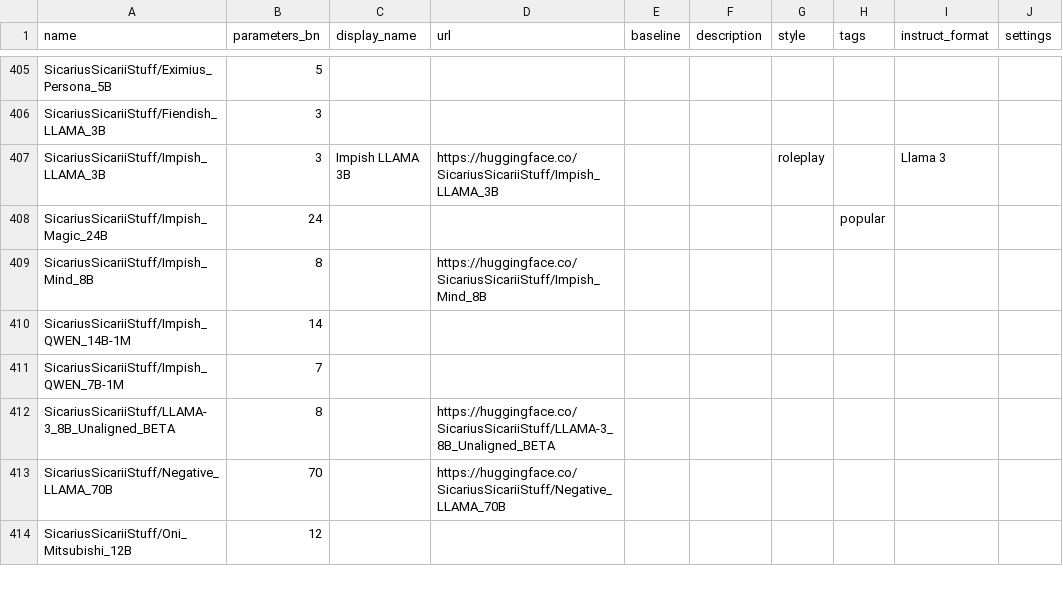
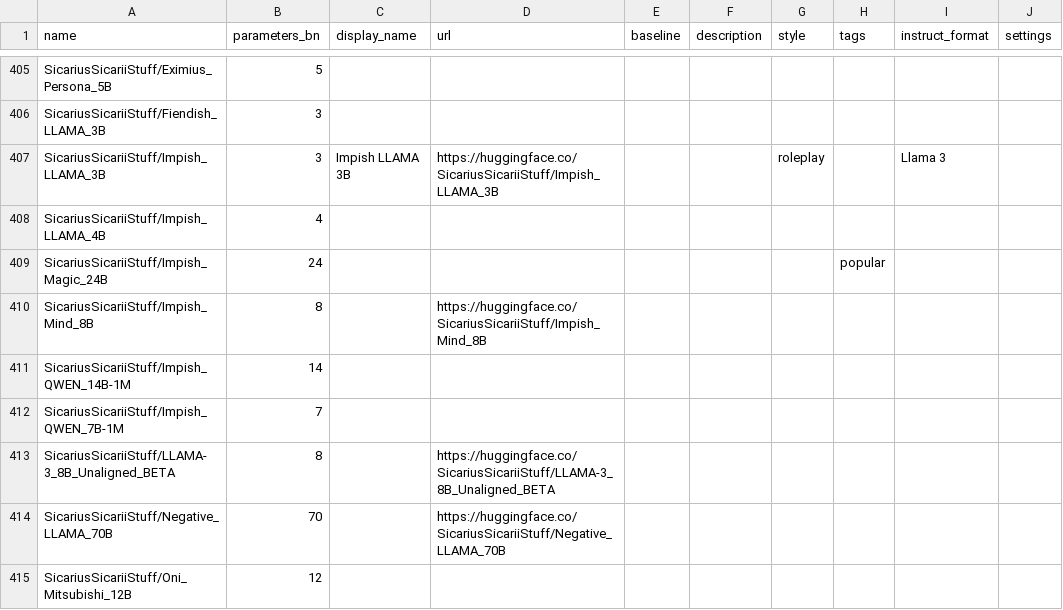
Before and after one commit to Haidra-Org/AI-Horde-text-model-reference, a CSV file: models.csv, drawn as a sheet; only a part is shown, gaps mark what is left out.

Commit message:
imp llama 4b

```diff
--- a/models.csv
+++ b/models.csv
@@ -407,2 +407,3 @@ SicariusSicariiStuff/Fiendish_LLAMA_3B,3,,,,,,,,
 SicariusSicariiStuff/Impish_LLAMA_3B,3,Impish LLAMA 3B,https://huggingface.co/SicariusSicariiStuff/Impish_LLAMA_3B,,,roleplay,,Llama 3,
+SicariusSicariiStuff/Impish_LLAMA_4B,4,,,,,,,,
 SicariusSicariiStuff/Impish_Magic_24B,24,,,,,,popular,,
```
Also changed, not shown: 1 other file.
